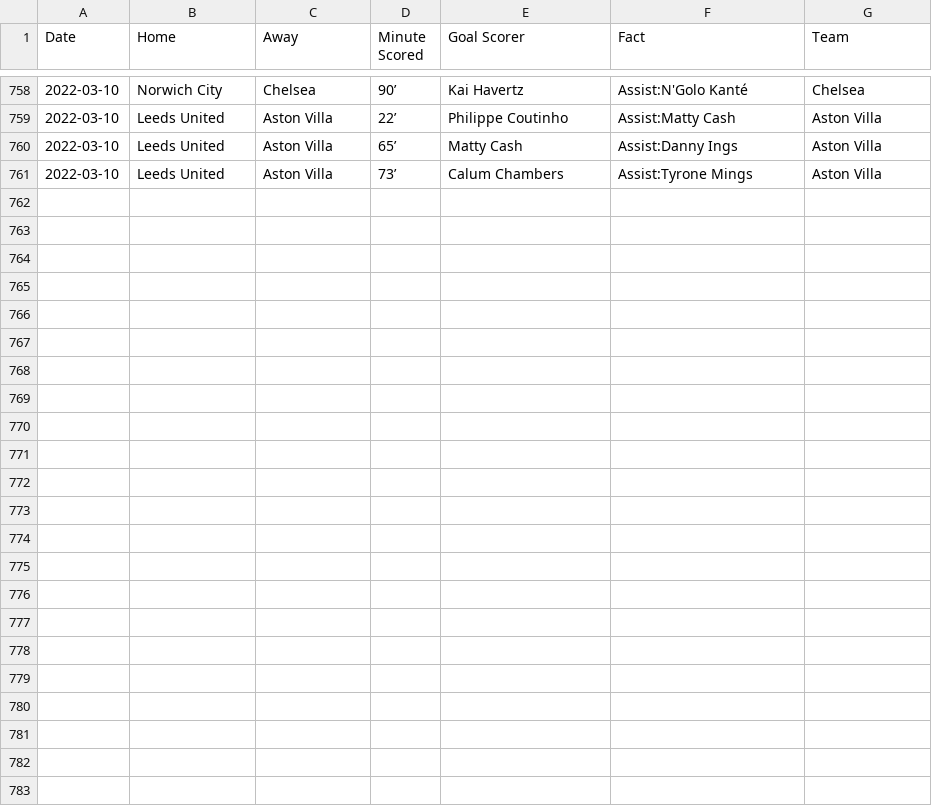
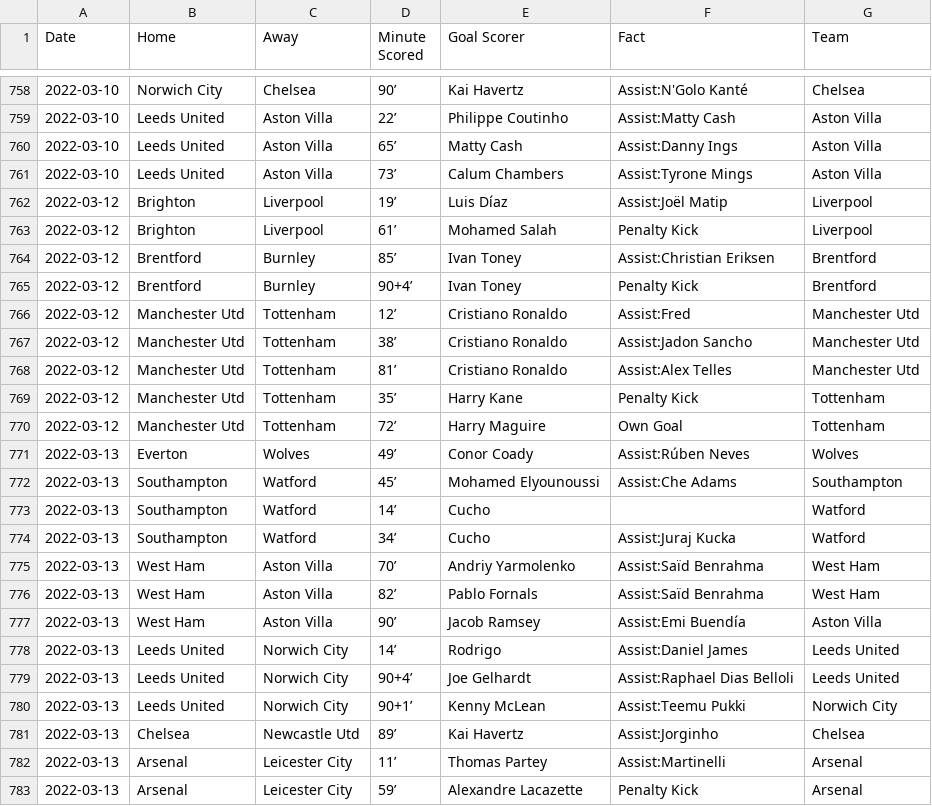
Before and after one commit to marvel308/marvel308.github.io, a CSV file: data.csv, drawn as a sheet; only a part is shown, gaps mark what is left out; the diff covers the shown part only.

```diff
--- a/data.csv
+++ b/data.csv
@@ -761 +761,23 @@ Date,Home,Away,Minute Scored,Goal Scorer,Fact,Team
 2022-03-10,Leeds United,Aston Villa,73’,Calum Chambers,Assist:Tyrone Mings,Aston Villa
+2022-03-12,Brighton,Liverpool,19’,Luis Díaz,Assist:Joël Matip,Liverpool
+2022-03-12,Brighton,Liverpool,61’,Mohamed Salah,Penalty Kick,Liverpool
+2022-03-12,Brentford,Burnley,85’,Ivan Toney,Assist:Christian Eriksen,Brentford
+2022-03-12,Brentford,Burnley,90+4’,Ivan Toney,Penalty Kick,Brentford
+2022-03-12,Manchester Utd,Tottenham,12’,Cristiano Ronaldo,Assist:Fred,Manchester Utd
+2022-03-12,Manchester Utd,Tottenham,38’,Cristiano Ronaldo,Assist:Jadon Sancho,Manchester Utd
+2022-03-12,Manchester Utd,Tottenham,81’,Cristiano Ronaldo,Assist:Alex Telles,Manchester Utd
+2022-03-12,Manchester Utd,Tottenham,35’,Harry Kane,Penalty Kick,Tottenham
+2022-03-12,Manchester Utd,Tottenham,72’,Harry Maguire,Own Goal,Tottenham
+2022-03-13,Everton,Wolves,49’,Conor Coady,Assist:Rúben Neves,Wolves
+2022-03-13,Southampton,Watford,45’,Mohamed Elyounoussi,Assist:Che Adams,Southampton
+2022-03-13,Southampton,Watford,14’,Cucho,,Watford
+2022-03-13,Southampton,Watford,34’,Cucho,Assist:Juraj Kucka,Watford
+2022-03-13,West Ham,Aston Villa,70’,Andriy Yarmolenko,Assist:Saïd Benrahma,West Ham
+2022-03-13,West Ham,Aston Villa,82’,Pablo Fornals,Assist:Saïd Benrahma,West Ham
+2022-03-13,West Ham,Aston Villa,90’,Jacob Ramsey,Assist:Emi Buendía,Aston Villa
+2022-03-13,Leeds United,Norwich City,14’,Rodrigo,Assist:Daniel James,Leeds United
+2022-03-13,Leeds United,Norwich City,90+4’,Joe Gelhardt,Assist:Raphael Dias Belloli,Leeds United
+2022-03-13,Leeds United,Norwich City,90+1’,Kenny McLean,Assist:Teemu Pukki,Norwich City
+2022-03-13,Chelsea,Newcastle Utd,89’,Kai Havertz,Assist:Jorginho,Chelsea
+2022-03-13,Arsenal,Leicester City,11’,Thomas Partey,Assist:Martinelli,Arsenal
+2022-03-13,Arsenal,Leicester City,59’,Alexandre Lacazette,Penalty Kick,Arsenal
```
Also changed, not shown: 25 moved rows elsewhere in this file, critical_data.csv.
